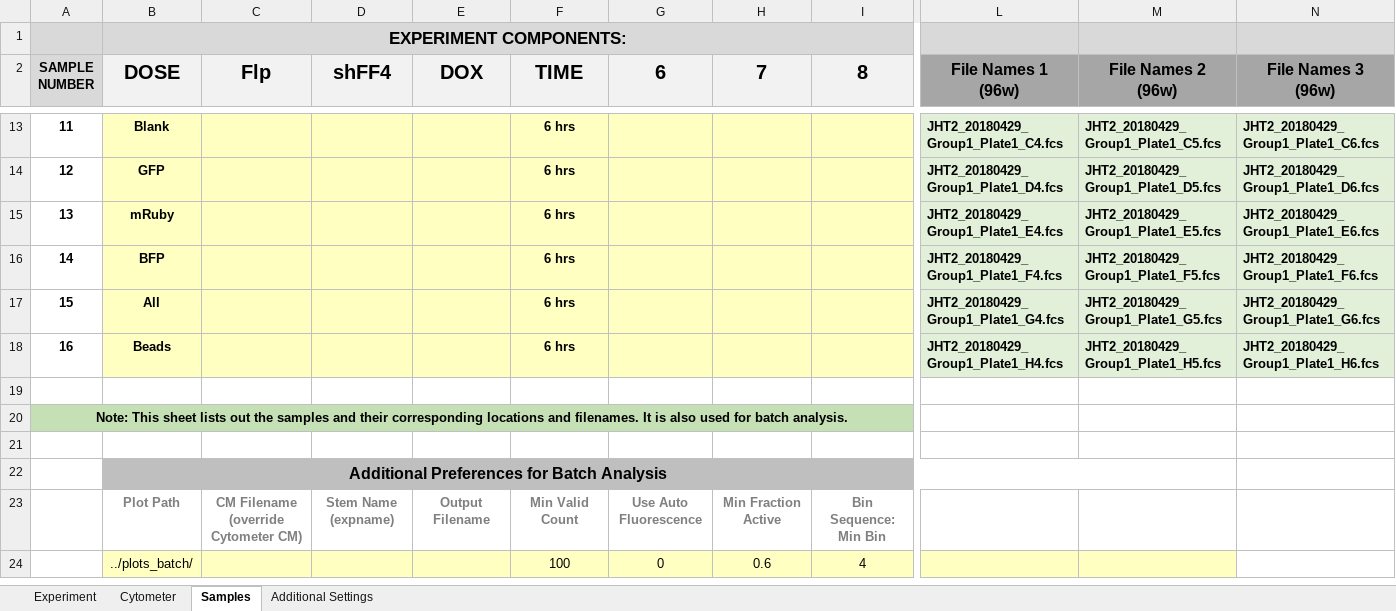
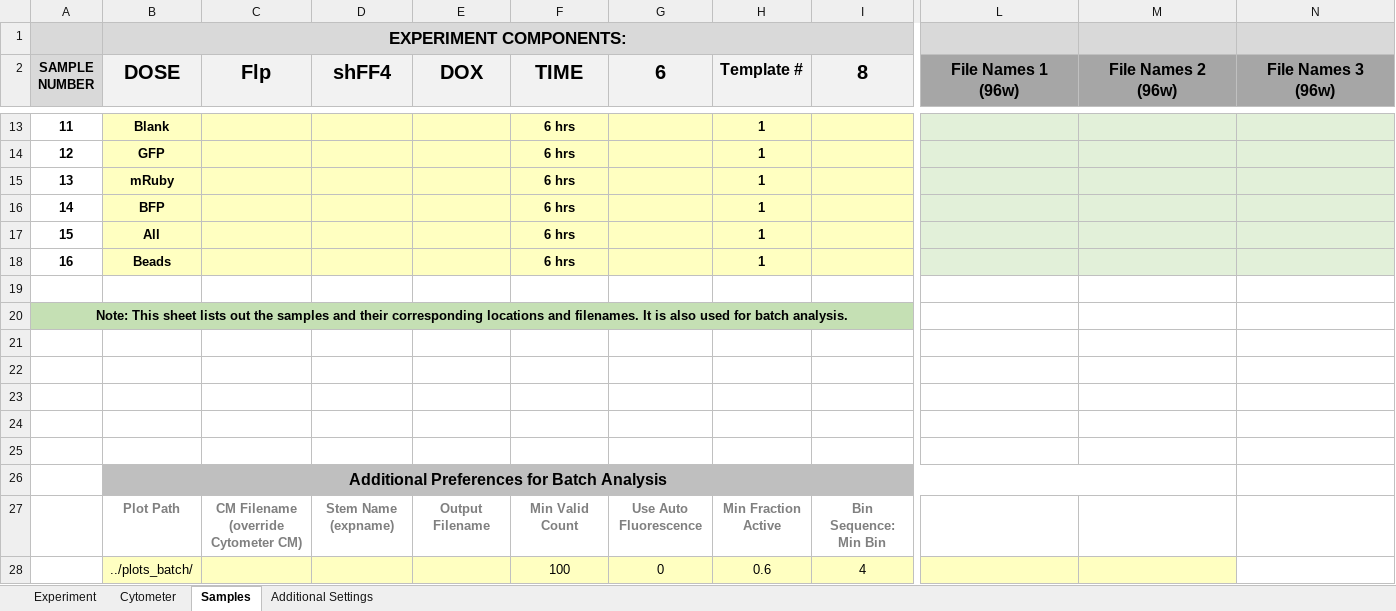
Before and after one commit to LivingComputingProject/TASBEFlowAnalytics-Tutorial, an Excel workbook: batch_template_JHT2.xlsx, sheet Samples, drawn as a sheet; only a part is shown, gaps mark what is left out; values as stored, in another font and other column widths than the file's, no borders; removed rows and columns are numbered as before the commit, all else as after; rows hold the shown columns only; the diff covers the shown part only; the diff names each change by its address in the sheet, - before the commit and + after, or states it on an @@ line.

Commit message:
Updated one of the example templates

```diff
--- a/batch_template_JHT2.xlsx (sheet Samples)
+++ b/batch_template_JHT2.xlsx (sheet Samples)
-H2: 7
+H2: Template #
@@ H2 text size: smaller @@
-H13:H18 (Template #): (empty)
+H13:H18 (Template #): 1
-L13 (File Names 1 (96w)): JHT2_20180429_Group1_Plate1_C4.fcs
+L13 (File Names 1 (96w)): (empty)
-M13 (File Names 2 (96w)): JHT2_20180429_Group1_Plate1_C5.fcs
+M13 (File Names 2 (96w)): (empty)
-N13 (File Names 3 (96w)): JHT2_20180429_Group1_Plate1_C6.fcs
+N13 (File Names 3 (96w)): (empty)
-L14 (File Names 1 (96w)): JHT2_20180429_Group1_Plate1_D4.fcs
+L14 (File Names 1 (96w)): (empty)
-M14 (File Names 2 (96w)): JHT2_20180429_Group1_Plate1_D5.fcs
+M14 (File Names 2 (96w)): (empty)
-N14 (File Names 3 (96w)): JHT2_20180429_Group1_Plate1_D6.fcs
+N14 (File Names 3 (96w)): (empty)
-L15 (File Names 1 (96w)): JHT2_20180429_Group1_Plate1_E4.fcs
+L15 (File Names 1 (96w)): (empty)
-M15 (File Names 2 (96w)): JHT2_20180429_Group1_Plate1_E5.fcs
+M15 (File Names 2 (96w)): (empty)
-N15 (File Names 3 (96w)): JHT2_20180429_Group1_Plate1_E6.fcs
+N15 (File Names 3 (96w)): (empty)
-L16 (File Names 1 (96w)): JHT2_20180429_Group1_Plate1_F4.fcs
+L16 (File Names 1 (96w)): (empty)
-M16 (File Names 2 (96w)): JHT2_20180429_Group1_Plate1_F5.fcs
+M16 (File Names 2 (96w)): (empty)
-N16 (File Names 3 (96w)): JHT2_20180429_Group1_Plate1_F6.fcs
+N16 (File Names 3 (96w)): (empty)
-L17 (File Names 1 (96w)): JHT2_20180429_Group1_Plate1_G4.fcs
+L17 (File Names 1 (96w)): (empty)
-M17 (File Names 2 (96w)): JHT2_20180429_Group1_Plate1_G5.fcs
+M17 (File Names 2 (96w)): (empty)
-N17 (File Names 3 (96w)): JHT2_20180429_Group1_Plate1_G6.fcs
+N17 (File Names 3 (96w)): (empty)
-L18 (File Names 1 (96w)): JHT2_20180429_Group1_Plate1_H4.fcs
+L18 (File Names 1 (96w)): (empty)
-M18 (File Names 2 (96w)): JHT2_20180429_Group1_Plate1_H5.fcs
+M18 (File Names 2 (96w)): (empty)
-N18 (File Names 3 (96w)): JHT2_20180429_Group1_Plate1_H6.fcs
+N18 (File Names 3 (96w)): (empty)
+row 19: (empty)
+row 20: Note: This sheet lists out the samples and their corresponding locations and filenames. It is also used for batch analysis.
+row 21: (empty)
+row 22: (empty)
@@ column A (SAMPLE NUMBER) renumbered in row 24 @@
-A24:I24 fill: #C5E0B4
+A24:I24 fill: none
-A20:J20 merged
```
Also changed, not shown: 40 edited cells and cell formats elsewhere in this sheet, sheet Experiment, formulas that keep their value.
